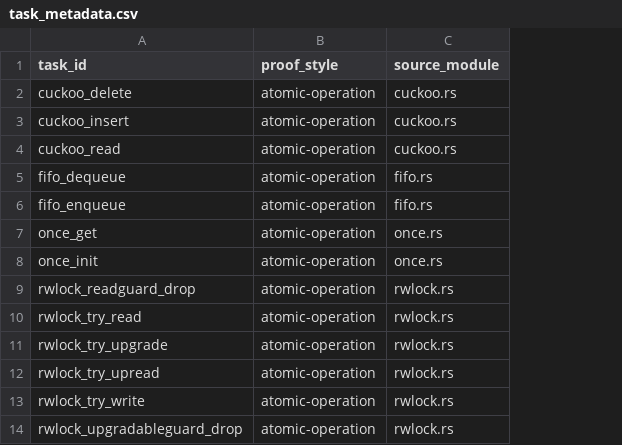
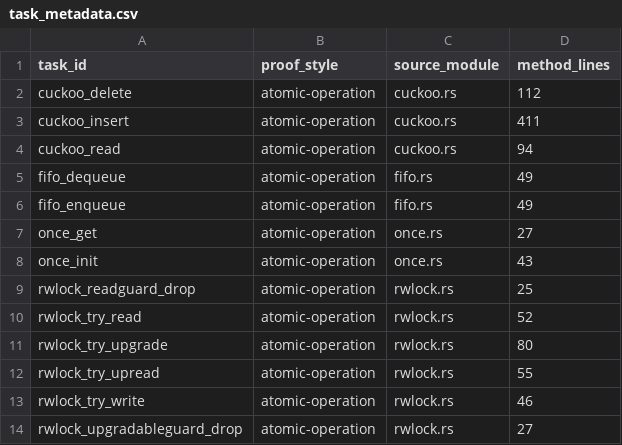
Before and after one commit to dybolo/verus-agent-benchmark, a CSV file: streamlit_app/src/streamlit_app/task_metadata.csv, drawn as a sheet; only a part is shown; the diff names each change by its address in the sheet, - before the commit and + after, or states it on an @@ line.

Commit message:
added script to count number of function lines for each task

```diff
--- a/streamlit_app/src/streamlit_app/task_metadata.csv
+++ b/streamlit_app/src/streamlit_app/task_metadata.csv
+column D (method_lines), rows 2-14: 112 | 411 | 94 | 49 | 49 | 27 | 43 | 25 | 52 | 80 | 55 | 46 | 27
```
Also changed, not shown: 3 other files.
